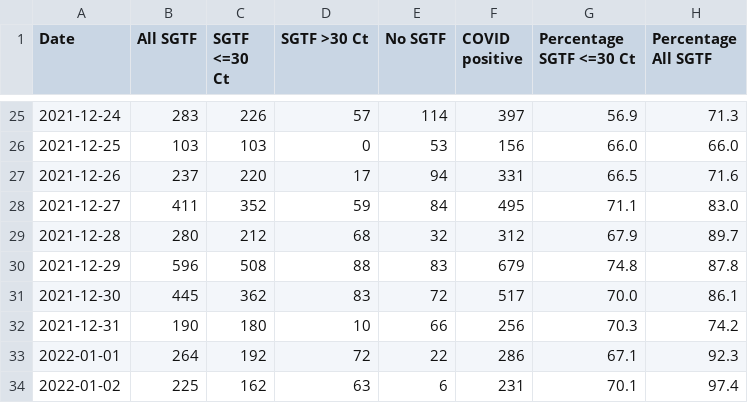
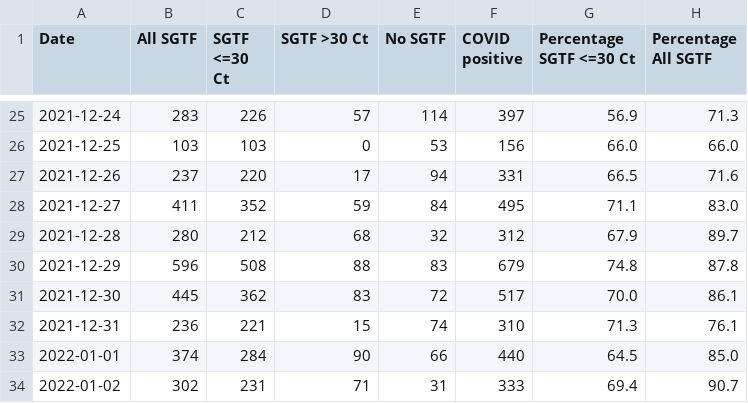
Before and after one commit to andersen-lab/SARS-CoV-2_SGTF_San-Diego, a CSV file: SGTF_San_Diego_new.csv, drawn as a sheet; only a part is shown, gaps mark what is left out.

Commit message:
updated SGTF data

```diff
--- a/SGTF_San_Diego_new.csv
+++ b/SGTF_San_Diego_new.csv
@@ -31,4 +31,4 @@ Date,All SGTF,SGTF <=30 Ct,SGTF >30 Ct,No SGTF,COVID positive,Percentage SGTF <=
 2021-12-30,445,362,83,72,517,70.0,86.1
-2021-12-31,190,180,10,66,256,70.3,74.2
-2022-01-01,264,192,72,22,286,67.1,92.3
-2022-01-02,225,162,63,6,231,70.1,97.4
+2021-12-31,236,221,15,74,310,71.3,76.1
+2022-01-01,374,284,90,66,440,64.5,85.0
+2022-01-02,302,231,71,31,333,69.4,90.7
```
